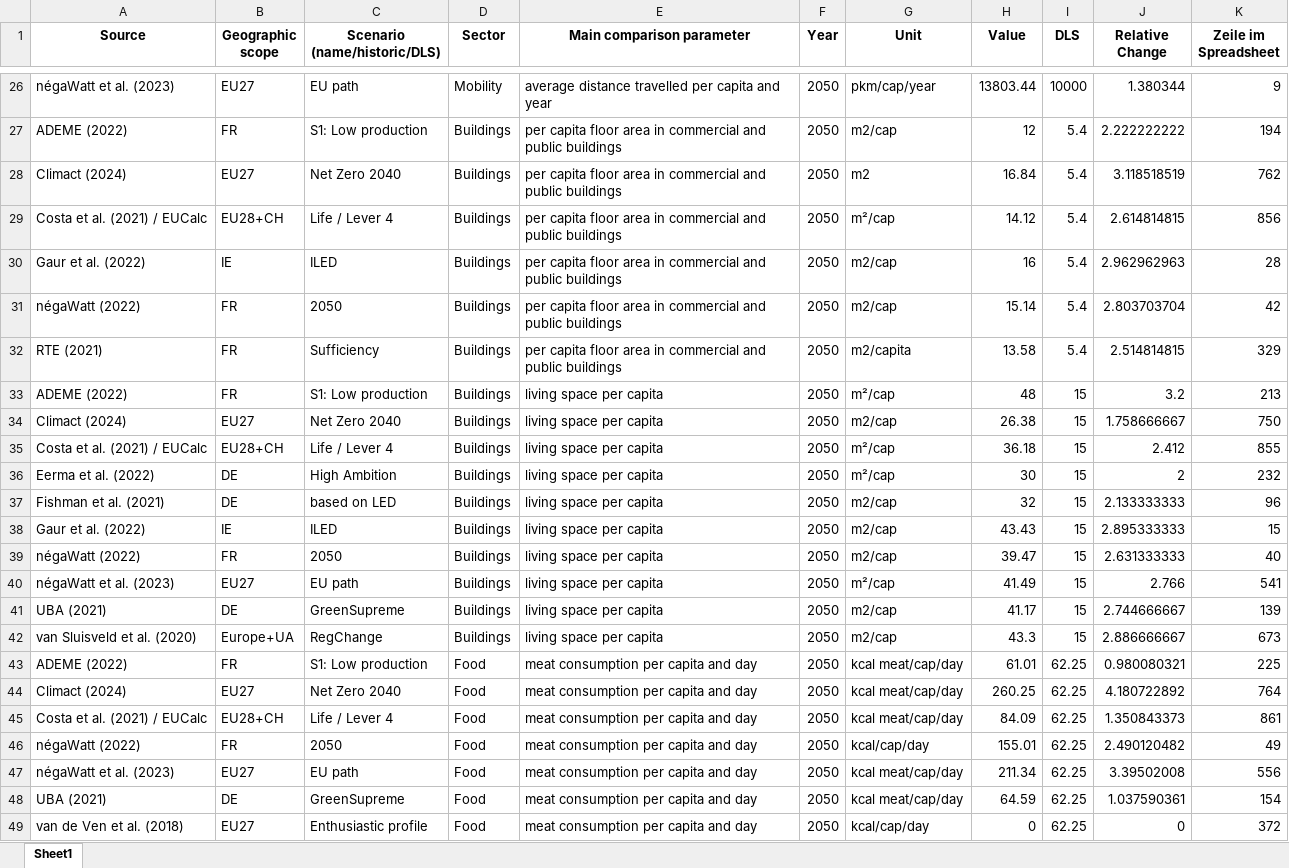
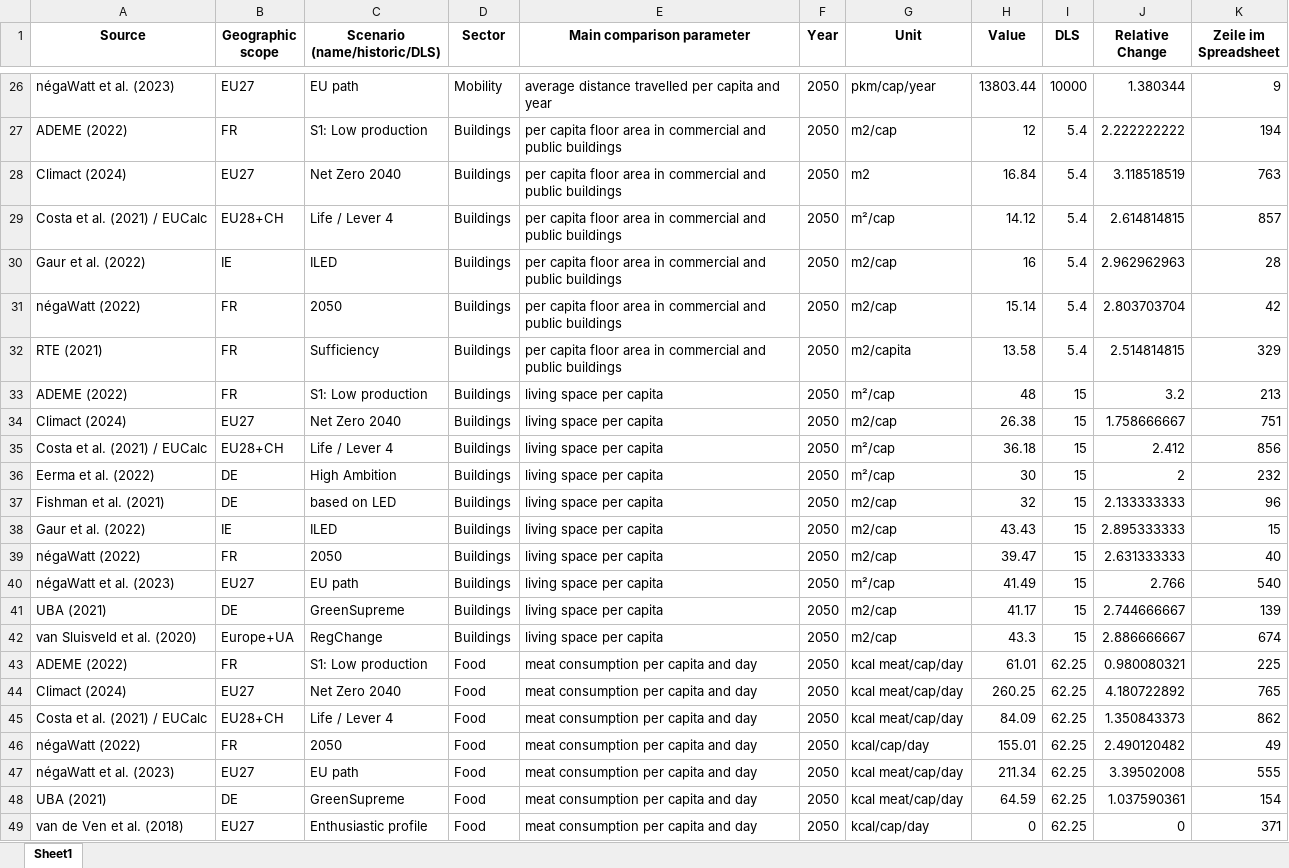
Before and after one commit to celia-burghardt/SufficiencyIndicators_Scenarios, an Excel workbook: output/boxplot_dls_table.xlsx, sheet Sheet1, drawn as a sheet; only a part is shown, gaps mark what is left out; values as stored, in another font and other column widths than the file's, no borders; the diff covers the shown part only; the diff names each change by its address in the sheet, - before the commit and + after, or states it on an @@ line.

```diff
--- a/output/boxplot_dls_table.xlsx (sheet Sheet1)
+++ b/output/boxplot_dls_table.xlsx (sheet Sheet1)
-K28 (Zeile im Spreadsheet): 762
+K28 (Zeile im Spreadsheet): 763
-K29 (Zeile im Spreadsheet): 856
+K29 (Zeile im Spreadsheet): 857
-K34 (Zeile im Spreadsheet): 750
+K34 (Zeile im Spreadsheet): 751
-K35 (Zeile im Spreadsheet): 855
+K35 (Zeile im Spreadsheet): 856
-K40 (Zeile im Spreadsheet): 541
+K40 (Zeile im Spreadsheet): 540
-K42 (Zeile im Spreadsheet): 673
+K42 (Zeile im Spreadsheet): 674
-K44 (Zeile im Spreadsheet): 764
+K44 (Zeile im Spreadsheet): 765
-K45 (Zeile im Spreadsheet): 861
+K45 (Zeile im Spreadsheet): 862
-K47 (Zeile im Spreadsheet): 556
+K47 (Zeile im Spreadsheet): 555
-K49 (Zeile im Spreadsheet): 372
+K49 (Zeile im Spreadsheet): 371
```
Also changed, not shown: 9 edited cells elsewhere in this sheet, output/boxplot_germany_historic_table.xlsx, output/boxplot_historic_table.xlsx, 49 other files.
